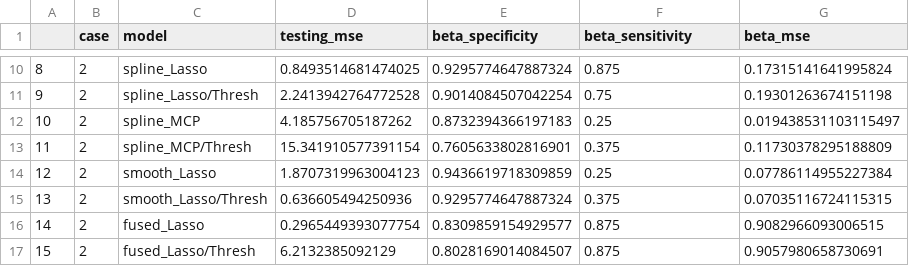
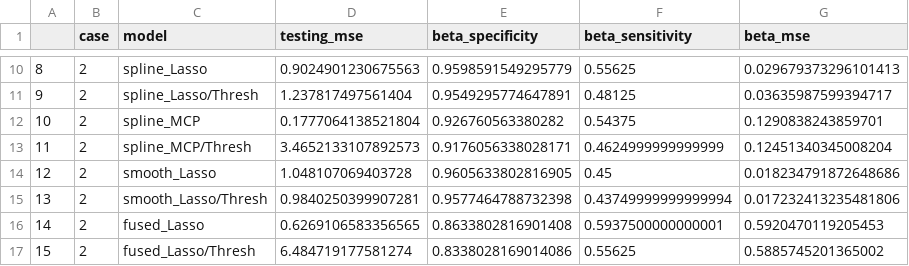
Before and after one commit to Mr-maoge/spline-lasso, a CSV file: simulate_result/result_table_low_norm.csv, drawn as a sheet; only a part is shown, gaps mark what is left out; the diff covers the shown part only.

```diff
--- a/simulate_result/result_table_low_norm.csv
+++ b/simulate_result/result_table_low_norm.csv
@@ -10,8 +10,8 @@
-8,2,spline_Lasso,0.8493514681474025,0.9295774647887324,0.875,0.17315141641995824
-9,2,spline_Lasso/Thresh,2.2413942764772528,0.9014084507042254,0.75,0.19301263674151198
-10,2,spline_MCP,4.185756705187262,0.8732394366197183,0.25,0.019438531103115497
-11,2,spline_MCP/Thresh,15.341910577391154,0.7605633802816901,0.375,0.11730378295188809
-12,2,smooth_Lasso,1.8707319963004123,0.9436619718309859,0.25,0.07786114955227384
-13,2,smooth_Lasso/Thresh,0.636605494250936,0.9295774647887324,0.375,0.07035116724115315
-14,2,fused_Lasso,0.2965449393077754,0.8309859154929577,0.875,0.9082966093006515
-15,2,fused_Lasso/Thresh,6.2132385092129,0.8028169014084507,0.875,0.9057980658730691
+8,2,spline_Lasso,0.9024901230675563,0.9598591549295779,0.55625,0.029679373296101413
+9,2,spline_Lasso/Thresh,1.237817497561404,0.9549295774647891,0.48125,0.03635987599394717
+10,2,spline_MCP,0.1777064138521804,0.926760563380282,0.54375,0.1290838243859701
+11,2,spline_MCP/Thresh,3.4652133107892573,0.9176056338028171,0.4624999999999999,0.12451340345008204
+12,2,smooth_Lasso,1.048107069403728,0.9605633802816905,0.45,0.018234791872648686
+13,2,smooth_Lasso/Thresh,0.9840250399907281,0.9577464788732398,0.43749999999999994,0.017232413235481806
+14,2,fused_Lasso,0.6269106583356565,0.8633802816901408,0.5937500000000001,0.5920470119205453
+15,2,fused_Lasso/Thresh,6.484719177581274,0.8338028169014086,0.55625,0.5885745201365002
```
Also changed, not shown: 32 edited cells elsewhere in this file, simulate_result/result_table_high_norm.csv, simulate_result/result_table_low_t.csv, 26 other files.
